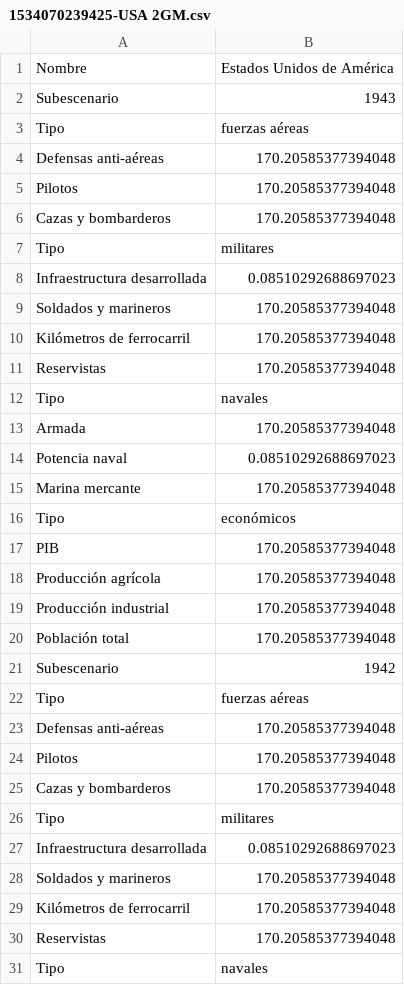
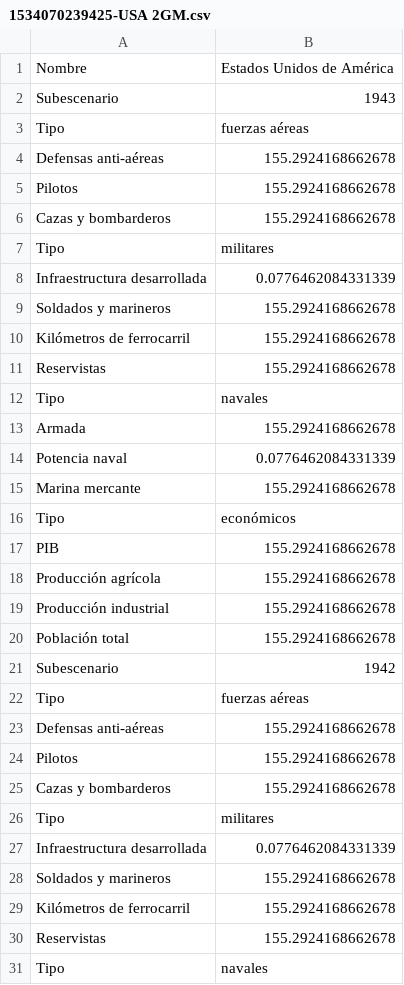
Before and after one commit to mridpin/TFG_UPO, a CSV file: rol/countryData/1534070239425-USA 2GM.csv, drawn as a sheet; only a part is shown; the diff covers the shown part only.

```diff
--- a/rol/countryData/1534070239425-USA 2GM.csv
+++ b/rol/countryData/1534070239425-USA 2GM.csv
@@ -3,29 +3,29 @@ Subescenario;1943;
 Tipo;fuerzas aéreas;
-Defensas anti-aéreas;170.20585377394048;
-Pilotos;170.20585377394048;
-Cazas y bombarderos;170.20585377394048;
+Defensas anti-aéreas;155.2924168662678;
+Pilotos;155.2924168662678;
+Cazas y bombarderos;155.2924168662678;
 Tipo;militares;
-Infraestructura desarrollada;0.08510292688697023;
-Soldados y marineros;170.20585377394048;
-Kilómetros de ferrocarril;170.20585377394048;
-Reservistas;170.20585377394048;
+Infraestructura desarrollada;0.0776462084331339;
+Soldados y marineros;155.2924168662678;
+Kilómetros de ferrocarril;155.2924168662678;
+Reservistas;155.2924168662678;
 Tipo;navales;
-Armada;170.20585377394048;
-Potencia naval;0.08510292688697023;
-Marina mercante;170.20585377394048;
+Armada;155.2924168662678;
+Potencia naval;0.0776462084331339;
+Marina mercante;155.2924168662678;
 Tipo;económicos;
-PIB;170.20585377394048;
-Producción agrícola;170.20585377394048;
-Producción industrial;170.20585377394048;
-Población total;170.20585377394048;
+PIB;155.2924168662678;
+Producción agrícola;155.2924168662678;
+Producción industrial;155.2924168662678;
+Población total;155.2924168662678;
 Subescenario;1942;
 Tipo;fuerzas aéreas;
-Defensas anti-aéreas;170.20585377394048;
-Pilotos;170.20585377394048;
-Cazas y bombarderos;170.20585377394048;
+Defensas anti-aéreas;155.2924168662678;
+Pilotos;155.2924168662678;
+Cazas y bombarderos;155.2924168662678;
 Tipo;militares;
-Infraestructura desarrollada;0.08510292688697023;
-Soldados y marineros;170.20585377394048;
-Kilómetros de ferrocarril;170.20585377394048;
-Reservistas;170.20585377394048;
+Infraestructura desarrollada;0.0776462084331339;
+Soldados y marineros;155.2924168662678;
+Kilómetros de ferrocarril;155.2924168662678;
+Reservistas;155.2924168662678;
 Tipo;navales;
```
Also changed, not shown: 77 edited cells elsewhere in this file, rol/countryData/1534070239410-Japón 2GM.csv, 7 other files.
